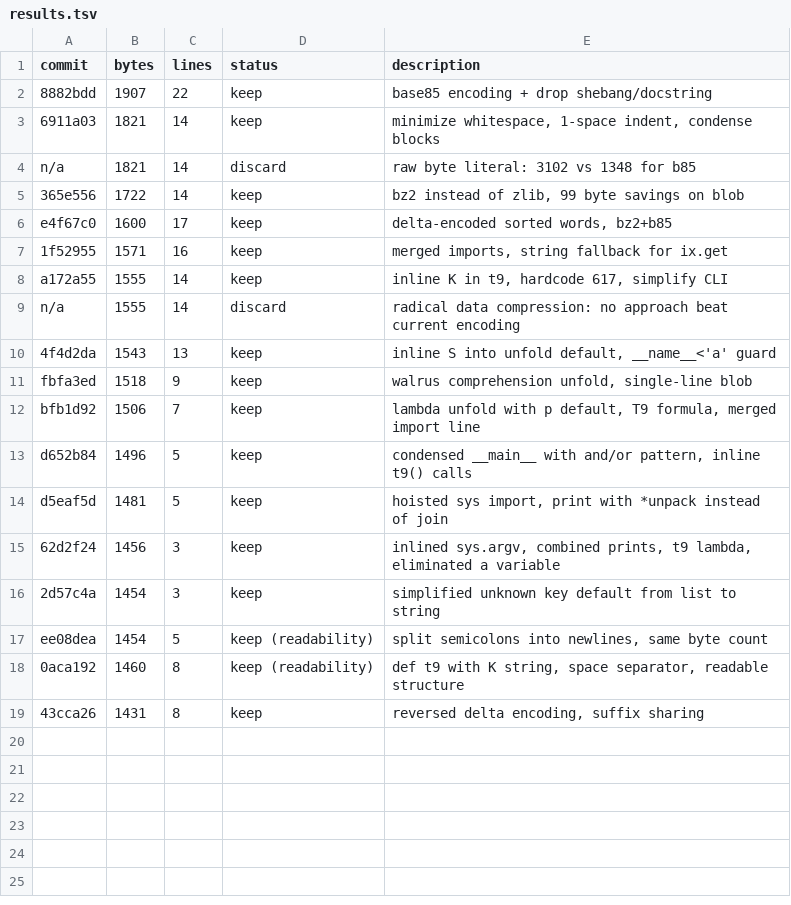
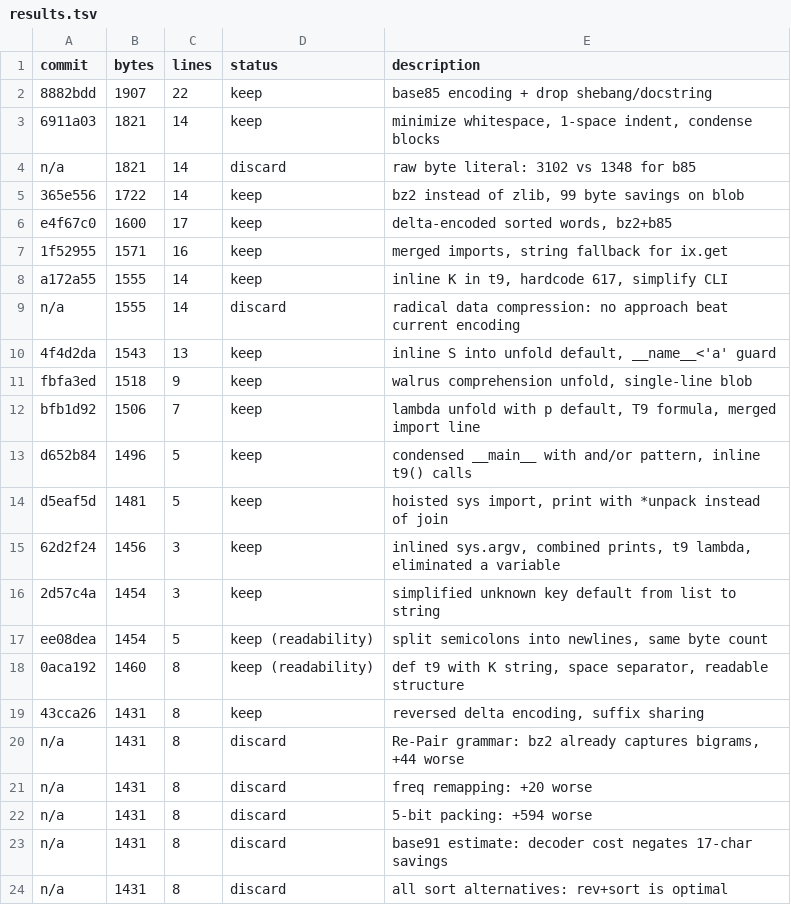
Before and after one commit to realityinspector/teeny-tiny-t9, a TSV file: results.tsv, drawn as a sheet; the diff names each change by its address in the sheet, - before the commit and + after, or states it on an @@ line.

Commit message:
results.tsv: exhaustive technique sweep — all alternatives worse

```diff
--- a/results.tsv
+++ b/results.tsv
+row 20: n/a | 1431 | 8 | discard | Re-Pair grammar: bz2 already captures bigrams, +44 worse
+row 21: n/a | 1431 | 8 | discard | freq remapping: +20 worse
+row 22: n/a | 1431 | 8 | discard | 5-bit packing: +594 worse
+row 23: n/a | 1431 | 8 | discard | base91 estimate: decoder cost negates 17-char savings
+row 24: n/a | 1431 | 8 | discard | all sort alternatives: rev+sort is optimal
```
